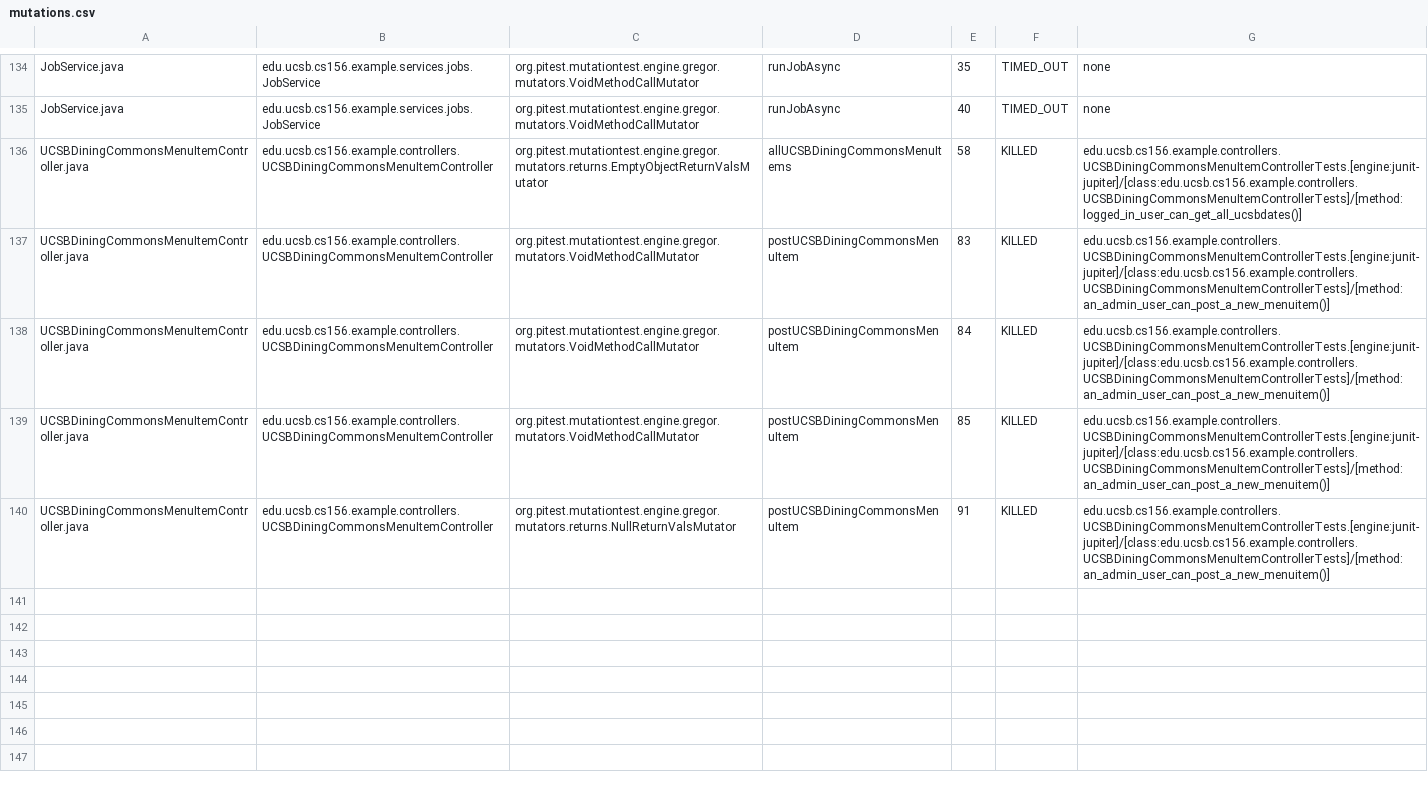
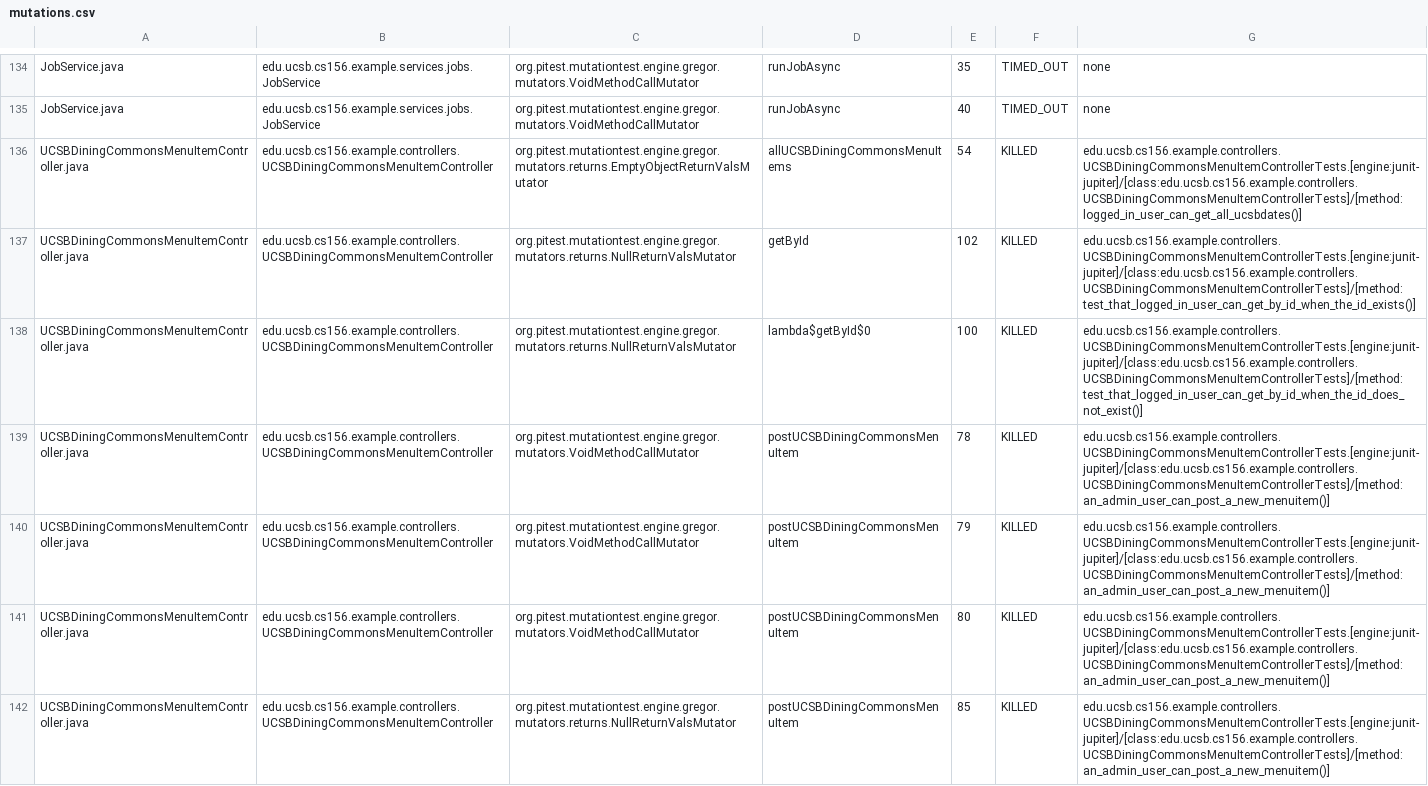
Before and after one commit to ucsb-cs156-s25/team01-s25-01, a CSV file: pitest/mutations.csv, drawn as a sheet; only a part is shown, gaps mark what is left out.

Commit message:
Deploying to gh-pages from @ ucsb-cs156-s25/team01-s25-01@be0581c9bfce021a4999cd1d7f6a5125aa6ed244 🚀

```diff
--- a/pitest/mutations.csv
+++ b/pitest/mutations.csv
@@ -135,6 +135,8 @@ JobService.java,edu.ucsb.cs156.example.services.jobs.JobService,org.pitest.mutat
 JobService.java,edu.ucsb.cs156.example.services.jobs.JobService,org.pitest.mutationtest.engine.gregor.mutators.VoidMethodCallMutator,runJobAsync,40,TIMED_OUT,none
-UCSBDiningCommonsMenuItemController.java,edu.ucsb.cs156.example.controllers.UCSBDiningCommonsMenuItemController,org.pitest.mutationtest.engine.gregor.mutators.returns.EmptyObjectReturnValsMutator,allUCSBDiningCommonsMenuItems,58,KILLED,edu.ucsb.cs156.example.controllers.UCSBDiningCommonsMenuItemControllerTests.[engine:junit-jupiter]/[class:edu.ucsb.cs156.example.controllers.UCSBDiningCommonsMenuItemControllerTests]/[method:logged_in_user_can_get_all_ucsbdates()]
-UCSBDiningCommonsMenuItemController.java,edu.ucsb.cs156.example.controllers.UCSBDiningCommonsMenuItemController,org.pitest.mutationtest.engine.gregor.mutators.VoidMethodCallMutator,postUCSBDiningCommonsMenuItem,83,KILLED,edu.ucsb.cs156.example.controllers.UCSBDiningCommonsMenuItemControllerTests.[engine:junit-jupiter]/[class:edu.ucsb.cs156.example.controllers.UCSBDiningCommonsMenuItemControllerTests]/[method:an_admin_user_can_post_a_new_menuitem()]
-UCSBDiningCommonsMenuItemController.java,edu.ucsb.cs156.example.controllers.UCSBDiningCommonsMenuItemController,org.pitest.mutationtest.engine.gregor.mutators.VoidMethodCallMutator,postUCSBDiningCommonsMenuItem,84,KILLED,edu.ucsb.cs156.example.controllers.UCSBDiningCommonsMenuItemControllerTests.[engine:junit-jupiter]/[class:edu.ucsb.cs156.example.controllers.UCSBDiningCommonsMenuItemControllerTests]/[method:an_admin_user_can_post_a_new_menuitem()]
-UCSBDiningCommonsMenuItemController.java,edu.ucsb.cs156.example.controllers.UCSBDiningCommonsMenuItemController,org.pitest.mutationtest.engine.gregor.mutators.VoidMethodCallMutator,postUCSBDiningCommonsMenuItem,85,KILLED,edu.ucsb.cs156.example.controllers.UCSBDiningCommonsMenuItemControllerTests.[engine:junit-jupiter]/[class:edu.ucsb.cs156.example.controllers.UCSBDiningCommonsMenuItemControllerTests]/[method:an_admin_user_can_post_a_new_menuitem()]
-UCSBDiningCommonsMenuItemController.java,edu.ucsb.cs156.example.controllers.UCSBDiningCommonsMenuItemController,org.pitest.mutationtest.engine.gregor.mutators.returns.NullReturnValsMutator,postUCSBDiningCommonsMenuItem,91,KILLED,edu.ucsb.cs156.example.controllers.UCSBDiningCommonsMenuItemControllerTests.[engine:junit-jupiter]/[class:edu.ucsb.cs156.example.controllers.UCSBDiningCommonsMenuItemControllerTests]/[method:an_admin_user_can_post_a_new_menuitem()]
+UCSBDiningCommonsMenuItemController.java,edu.ucsb.cs156.example.controllers.UCSBDiningCommonsMenuItemController,org.pitest.mutationtest.engine.gregor.mutators.returns.EmptyObjectReturnValsMutator,allUCSBDiningCommonsMenuItems,54,KILLED,edu.ucsb.cs156.example.controllers.UCSBDiningCommonsMenuItemControllerTests.[engine:junit-jupiter]/[class:edu.ucsb.cs156.example.controllers.UCSBDiningCommonsMenuItemControllerTests]/[method:logged_in_user_can_get_all_ucsbdates()]
+UCSBDiningCommonsMenuItemController.java,edu.ucsb.cs156.example.controllers.UCSBDiningCommonsMenuItemController,org.pitest.mutationtest.engine.gregor.mutators.returns.NullReturnValsMutator,getById,102,KILLED,edu.ucsb.cs156.example.controllers.UCSBDiningCommonsMenuItemControllerTests.[engine:junit-jupiter]/[class:edu.ucsb.cs156.example.controllers.UCSBDiningCommonsMenuItemControllerTests]/[method:test_that_logged_in_user_can_get_by_id_when_the_id_exists()]
+UCSBDiningCommonsMenuItemController.java,edu.ucsb.cs156.example.controllers.UCSBDiningCommonsMenuItemController,org.pitest.mutationtest.engine.gregor.mutators.returns.NullReturnValsMutator,lambda$getById$0,100,KILLED,edu.ucsb.cs156.example.controllers.UCSBDiningCommonsMenuItemControllerTests.[engine:junit-jupiter]/[class:edu.ucsb.cs156.example.controllers.UCSBDiningCommonsMenuItemControllerTests]/[method:test_that_logged_in_user_can_get_by_id_when_the_id_does_not_exist()]
+UCSBDiningCommonsMenuItemController.java,edu.ucsb.cs156.example.controllers.UCSBDiningCommonsMenuItemController,org.pitest.mutationtest.engine.gregor.mutators.VoidMethodCallMutator,postUCSBDiningCommonsMenuItem,78,KILLED,edu.ucsb.cs156.example.controllers.UCSBDiningCommonsMenuItemControllerTests.[engine:junit-jupiter]/[class:edu.ucsb.cs156.example.controllers.UCSBDiningCommonsMenuItemControllerTests]/[method:an_admin_user_can_post_a_new_menuitem()]
+UCSBDiningCommonsMenuItemController.java,edu.ucsb.cs156.example.controllers.UCSBDiningCommonsMenuItemController,org.pitest.mutationtest.engine.gregor.mutators.VoidMethodCallMutator,postUCSBDiningCommonsMenuItem,79,KILLED,edu.ucsb.cs156.example.controllers.UCSBDiningCommonsMenuItemControllerTests.[engine:junit-jupiter]/[class:edu.ucsb.cs156.example.controllers.UCSBDiningCommonsMenuItemControllerTests]/[method:an_admin_user_can_post_a_new_menuitem()]
+UCSBDiningCommonsMenuItemController.java,edu.ucsb.cs156.example.controllers.UCSBDiningCommonsMenuItemController,org.pitest.mutationtest.engine.gregor.mutators.VoidMethodCallMutator,postUCSBDiningCommonsMenuItem,80,KILLED,edu.ucsb.cs156.example.controllers.UCSBDiningCommonsMenuItemControllerTests.[engine:junit-jupiter]/[class:edu.ucsb.cs156.example.controllers.UCSBDiningCommonsMenuItemControllerTests]/[method:an_admin_user_can_post_a_new_menuitem()]
+UCSBDiningCommonsMenuItemController.java,edu.ucsb.cs156.example.controllers.UCSBDiningCommonsMenuItemController,org.pitest.mutationtest.engine.gregor.mutators.returns.NullReturnValsMutator,postUCSBDiningCommonsMenuItem,85,KILLED,edu.ucsb.cs156.example.controllers.UCSBDiningCommonsMenuItemControllerTests.[engine:junit-jupiter]/[class:edu.ucsb.cs156.example.controllers.UCSBDiningCommonsMenuItemControllerTests]/[method:an_admin_user_can_post_a_new_menuitem()]
```
Also changed, not shown: 21 other files.
